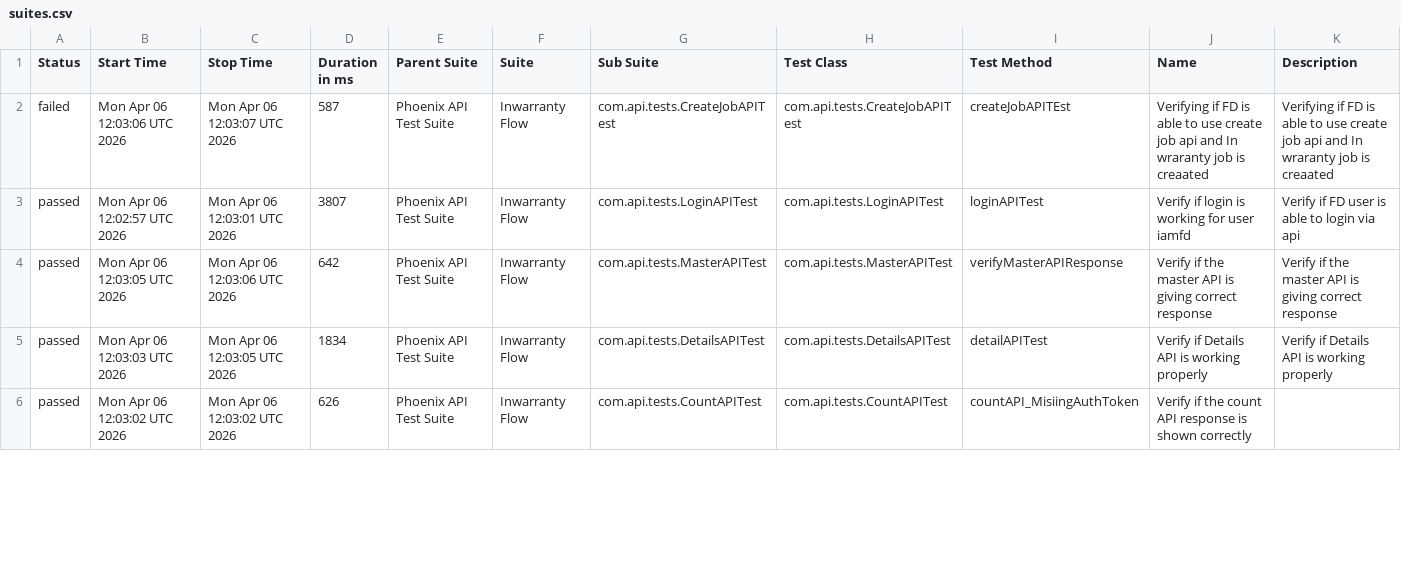
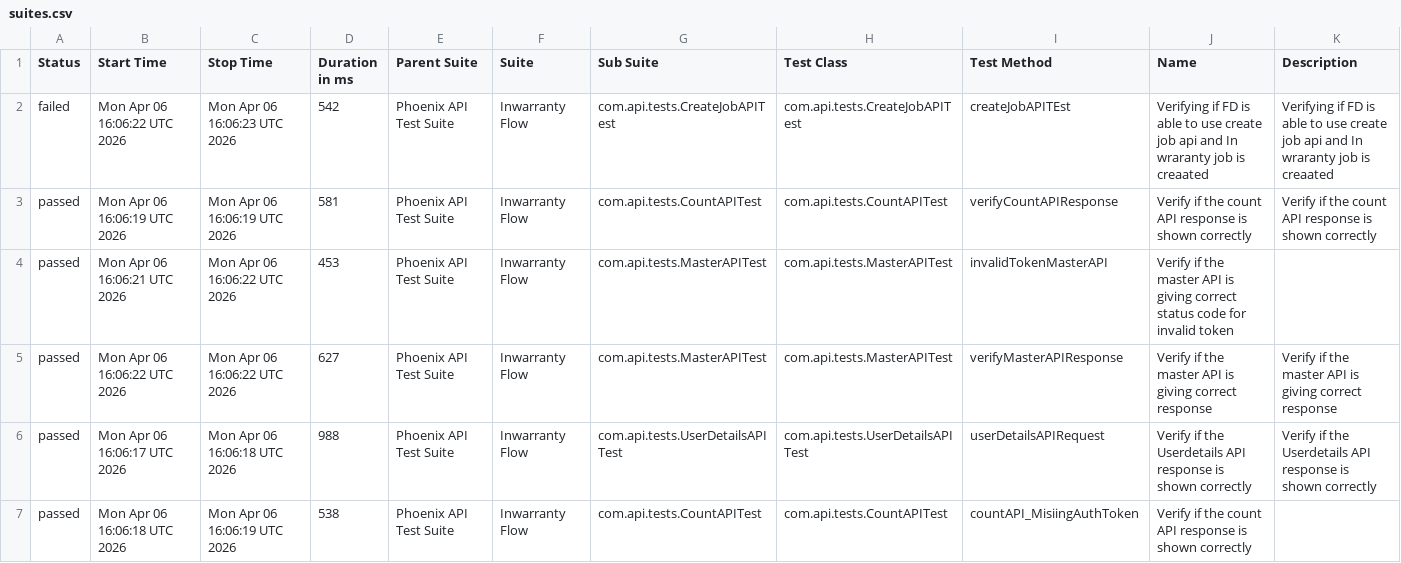
Before and after one commit to idavinde/PhoenixTestAutomationFramwork, a CSV file: data/suites.csv, drawn as a sheet; only a part is shown; the diff covers the shown part only.

```diff
--- a/data/suites.csv
+++ b/data/suites.csv
@@ -1,6 +1,7 @@
 "Status","Start Time","Stop Time","Duration in ms","Parent Suite","Suite","Sub Suite","Test Class","Test Method","Name","Description"
-"failed","Mon Apr 06 12:03:06 UTC 2026","Mon Apr 06 12:03:07 UTC 2026","587","Phoenix API Test Suite","Inwarranty Flow","com.api.tests.CreateJobAPITest","com.api.tests.CreateJobAPITest","createJobAPITEst","Verifying if FD is able to use create job api and In wraranty job is creaated ","Verifying if FD is able to use create job api and In wraranty job is creaated"
-"passed","Mon Apr 06 12:02:57 UTC 2026","Mon Apr 06 12:03:01 UTC 2026","3807","Phoenix API Test Suite","Inwarranty Flow","com.api.tests.LoginAPITest","com.api.tests.LoginAPITest","loginAPITest","Verify if login is working for user iamfd","Verify if FD user is able to login via api"
-"passed","Mon Apr 06 12:03:05 UTC 2026","Mon Apr 06 12:03:06 UTC 2026","642","Phoenix API Test Suite","Inwarranty Flow","com.api.tests.MasterAPITest","com.api.tests.MasterAPITest","verifyMasterAPIResponse","Verify if the master API is giving correct response","Verify if the master API is giving correct response"
-"passed","Mon Apr 06 12:03:03 UTC 2026","Mon Apr 06 12:03:05 UTC 2026","1834","Phoenix API Test Suite","Inwarranty Flow","com.api.tests.DetailsAPITest","com.api.tests.DetailsAPITest","detailAPITest","Verify if Details API is working properly","Verify if Details API is working properly"
-"passed","Mon Apr 06 12:03:02 UTC 2026","Mon Apr 06 12:03:02 UTC 2026","626","Phoenix API Test Suite","Inwarranty Flow","com.api.tests.CountAPITest","com.api.tests.CountAPITest","countAPI_MisiingAuthToken","Verify if the count API response is shown correctly",""
+"failed","Mon Apr 06 16:06:22 UTC 2026","Mon Apr 06 16:06:23 UTC 2026","542","Phoenix API Test Suite","Inwarranty Flow","com.api.tests.CreateJobAPITest","com.api.tests.CreateJobAPITest","createJobAPITEst","Verifying if FD is able to use create job api and In wraranty job is creaated ","Verifying if FD is able to use create job api and In wraranty job is creaated"
+"passed","Mon Apr 06 16:06:19 UTC 2026","Mon Apr 06 16:06:19 UTC 2026","581","Phoenix API Test Suite","Inwarranty Flow","com.api.tests.CountAPITest","com.api.tests.CountAPITest","verifyCountAPIResponse","Verify if the count API response is shown correctly","Verify if the count API response is shown correctly"
+"passed","Mon Apr 06 16:06:21 UTC 2026","Mon Apr 06 16:06:22 UTC 2026","453","Phoenix API Test Suite","Inwarranty Flow","com.api.tests.MasterAPITest","com.api.tests.MasterAPITest","invalidTokenMasterAPI","Verify if the master API is giving correct status code for invalid token",""
+"passed","Mon Apr 06 16:06:22 UTC 2026","Mon Apr 06 16:06:22 UTC 2026","627","Phoenix API Test Suite","Inwarranty Flow","com.api.tests.MasterAPITest","com.api.tests.MasterAPITest","verifyMasterAPIResponse","Verify if the master API is giving correct response","Verify if the master API is giving correct response"
+"passed","Mon Apr 06 16:06:17 UTC 2026","Mon Apr 06 16:06:18 UTC 2026","988","Phoenix API Test Suite","Inwarranty Flow","com.api.tests.UserDetailsAPITest","com.api.tests.UserDetailsAPITest","userDetailsAPIRequest","Verify if the Userdetails API response is shown correctly","Verify if the Userdetails API response is shown correctly"
+"passed","Mon Apr 06 16:06:18 UTC 2026","Mon Apr 06 16:06:19 UTC 2026","538","Phoenix API Test Suite","Inwarranty Flow","com.api.tests.CountAPITest","com.api.tests.CountAPITest","countAPI_MisiingAuthToken","Verify if the count API response is shown correctly",""
```
Also changed, not shown: 1 removed row and 16 edited cells elsewhere in this file, data/behaviors.csv, 50 other files.
